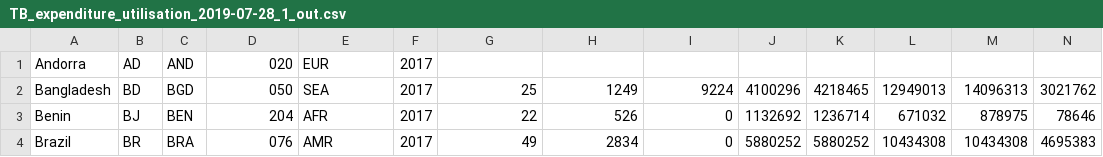
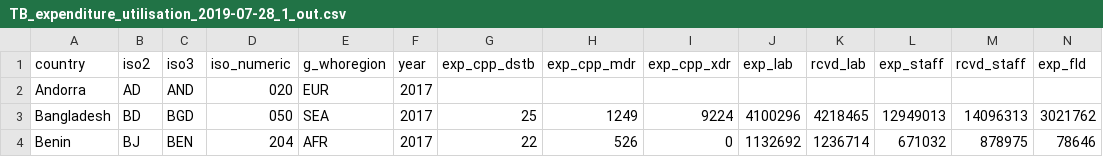
Before and after one commit to forhadmethun/my-programming, a CSV file: Others/general-topics/misc-concept/string-manipulation/src/main/java/files/output/tb/TB_expenditure_utilisation_2019-07-28_1_out.csv, drawn as a sheet; only a part is shown; the shorter side is filled out with more unchanged rows; rows hold the shown columns only; the diff names each change by its address in the sheet, - before the commit and + after, or states it on an @@ line.

Commit message:
String manipulation in TB related files

```diff
--- a/Others/general-topics/misc-concept/string-manipulation/src/main/java/files/output/tb/TB_expenditure_utilisation_2019-07-28_1_out.csv
+++ b/Others/general-topics/misc-concept/string-manipulation/src/main/java/files/output/tb/TB_expenditure_utilisation_2019-07-28_1_out.csv
+row 1: country | iso2 | iso3 | iso_numeric | g_whoregion | year | exp_cpp_dstb | exp_cpp_mdr | exp_cpp_xdr | exp_lab | rcvd_lab | exp_staff | rcvd_staff | exp_fld
```
Also changed, not shown: Others/general-topics/misc-concept/string-manipulation/src/main/java/files/output/tb/MDR_RR_TB_burden_estimates_2019-07-28_1_out.csv, Others/general-topics/misc-concept/string-manipulation/src/main/java/files/output/tb/MDR_RR_TB_burden_estimates_2019-07-28_2_out.csv, 37 other files.
